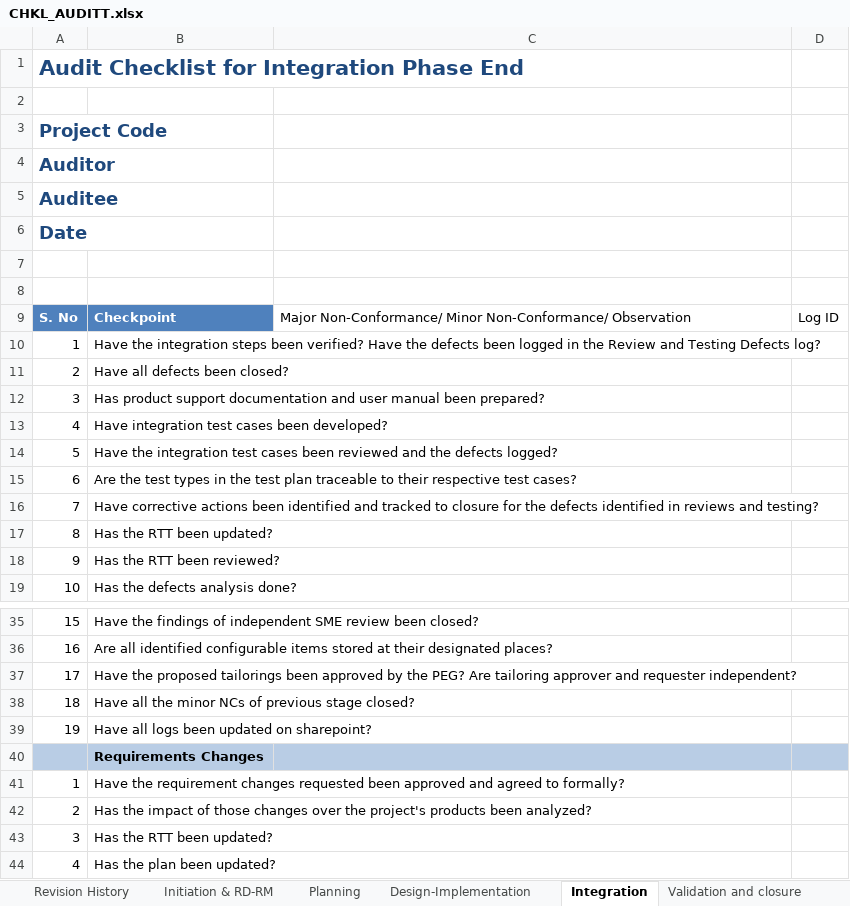
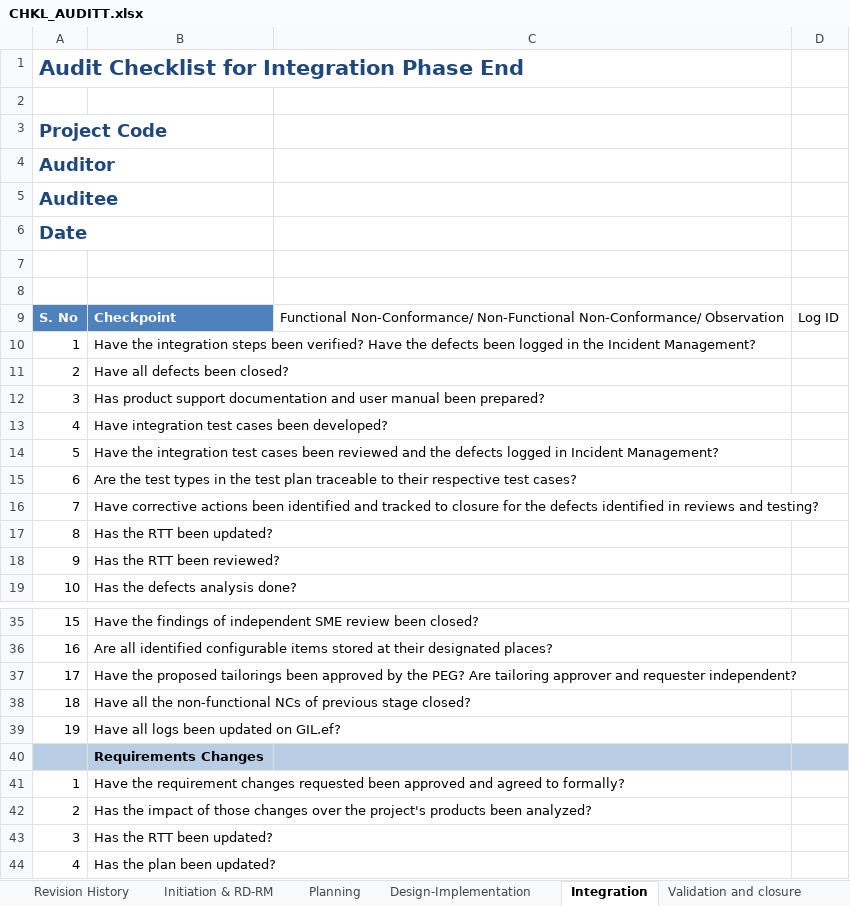
Before and after one commit to JalajMathur/Processes, an Excel workbook: Support/Quality Assurance/CHKL_AUDITT.xlsx, sheet Integration, drawn as a sheet; only a part is shown, gaps mark what is left out; values as stored, in another font and other column widths than the file's, no borders; table styles not drawn; the diff names each change by its address in the sheet, - before the commit and + after, or states it on an @@ line.

```diff
--- a/Support/Quality Assurance/CHKL_AUDITT.xlsx (sheet Integration)
+++ b/Support/Quality Assurance/CHKL_AUDITT.xlsx (sheet Integration)
-C9: Major Non-Conformance/ Minor Non-Conformance/ Observation
+C9: Functional Non-Conformance/ Non-Functional Non-Conformance/ Observation
-B10: …in the Review and Testing Defects log?
+B10: …in the Incident Management?
-B14: …the defects logged?
+B14: …the defects logged in Incident Management?
-B38: …all the minor NCs of…
+B38: …all the non-functional NCs of…
-B39: Have all logs been updated on sharepoint?
+B39: Have all logs been updated on GIL.ef?
```
Also changed, not shown: sheet Design-Implementation, sheet Planning, sheet Validation and closure, sheet Initiation & RD-RM, sheet Revision History.
